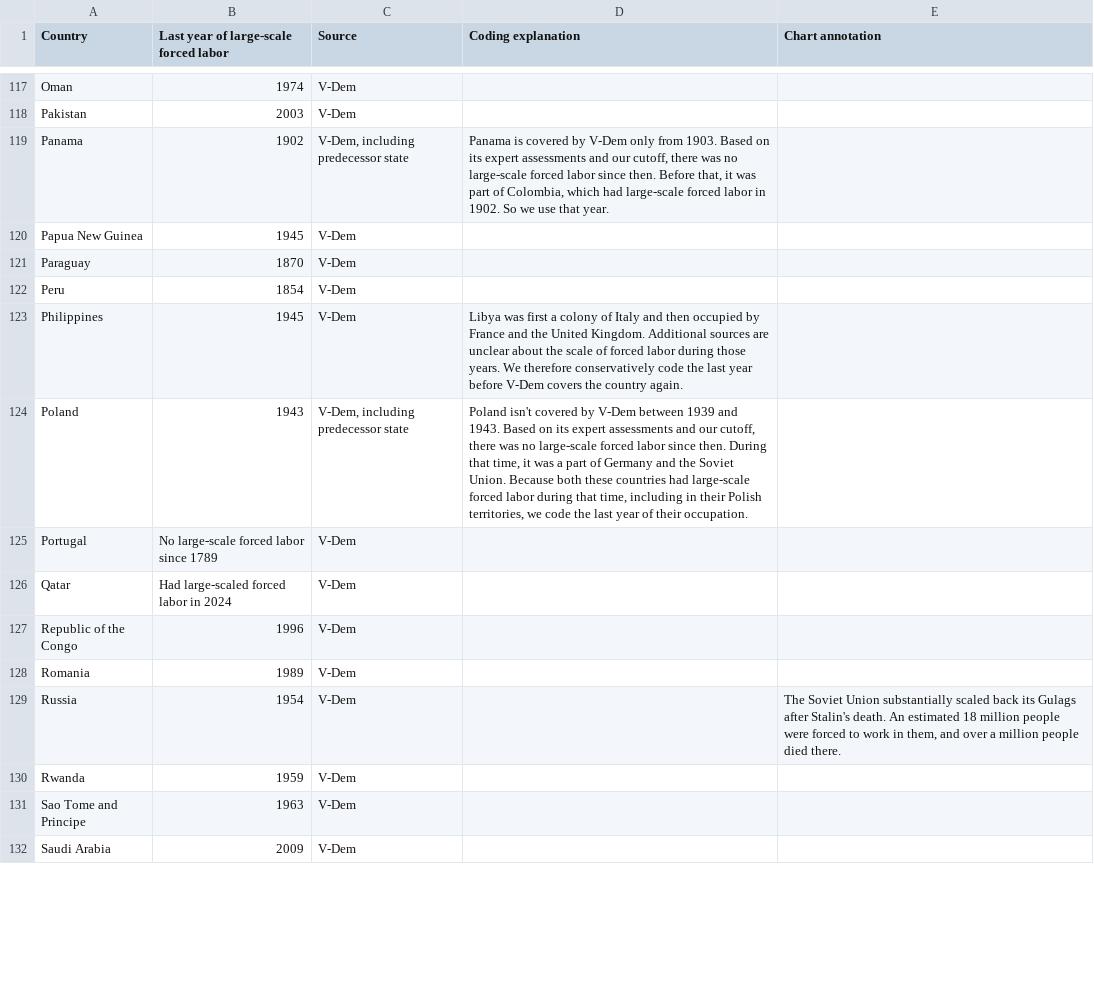
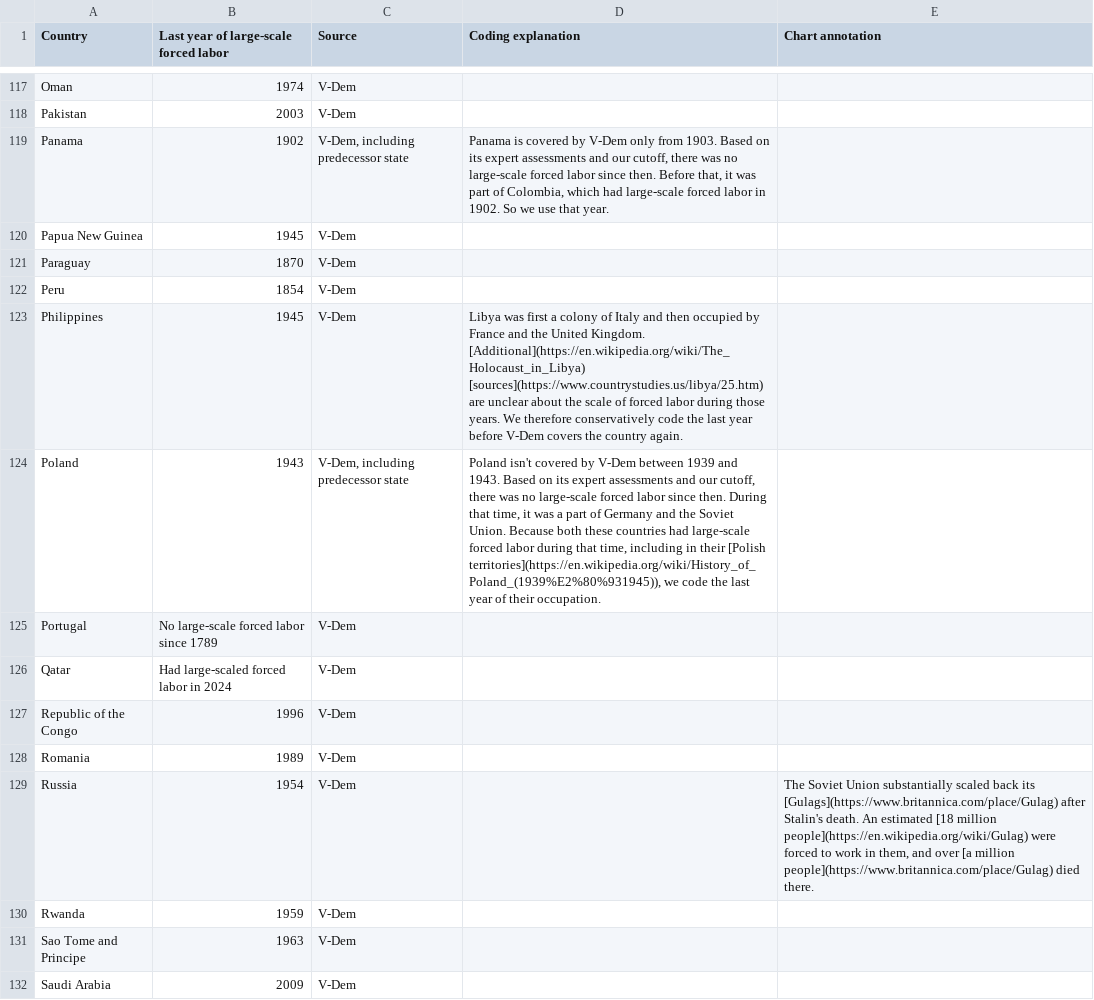
Before and after one commit to owid/etl, a CSV file: docs/analyses/slavery_historical_data/slavery_historical_data.csv, drawn as a sheet; only a part is shown, gaps mark what is left out; the diff covers the shown part only.

Commit message:
Add links to table

```diff
--- a/docs/analyses/slavery_historical_data/slavery_historical_data.csv
+++ b/docs/analyses/slavery_historical_data/slavery_historical_data.csv
@@ -122,4 +122,4 @@ Paraguay,1870,V-Dem,,
 Peru,1854,V-Dem,,
-Philippines,1945,V-Dem,Libya was first a colony of Italy and then occupied by France and the United Kingdom. Additional sources are unclear about the scale of forced labor during those years. We therefore conservatively code the last year before V-Dem covers the country again.,
-Poland,1943,"V-Dem, including predecessor state","Poland isn't covered by V-Dem between 1939 and 1943. Based on its expert assessments and our cutoff, there was no large-scale forced labor since then. During that time, it was a part of Germany and the Soviet Union. Because both these countries had large-scale forced labor during that time, including in their Polish territories, we code the last year of their occupation.",
+Philippines,1945,V-Dem,Libya was first a colony of Italy and then occupied by France and the United Kingdom. [Additional](https://en.wikipedia.org/wiki/The_Holocaust_in_Libya) [sources](https://www.countrystudies.us/libya/25.htm) are unclear about the scale of forced labor during those years. We therefore conservatively code the last year before V-Dem covers the country again.,
+Poland,1943,"V-Dem, including predecessor state","Poland isn't covered by V-Dem between 1939 and 1943. Based on its expert assessments and our cutoff, there was no large-scale forced labor since then. During that time, it was a part of Germany and the Soviet Union. Because both these countries had large-scale forced labor during that time, including in their [Polish territories](https://en.wikipedia.org/wiki/History_of_Poland_(1939%E2%80%931945)), we code the last year of their occupation.",
 Portugal,No large-scale forced labor since 1789,V-Dem,,
@@ -128,3 +128,3 @@ Republic of the Congo,1996,V-Dem,,
 Romania,1989,V-Dem,,
-Russia,1954,V-Dem,,"The Soviet Union substantially scaled back its Gulags after Stalin's death. An estimated 18 million people were forced to work in them, and over a million people died there."
+Russia,1954,V-Dem,,"The Soviet Union substantially scaled back its [Gulags](https://www.britannica.com/place/Gulag) after Stalin's death. An estimated [18 million people](https://en.wikipedia.org/wiki/Gulag) were forced to work in them, and over [a million people](https://www.britannica.com/place/Gulag) died there."
 Rwanda,1959,V-Dem,,
```
Also changed, not shown: 34 edited cells elsewhere in this file.
